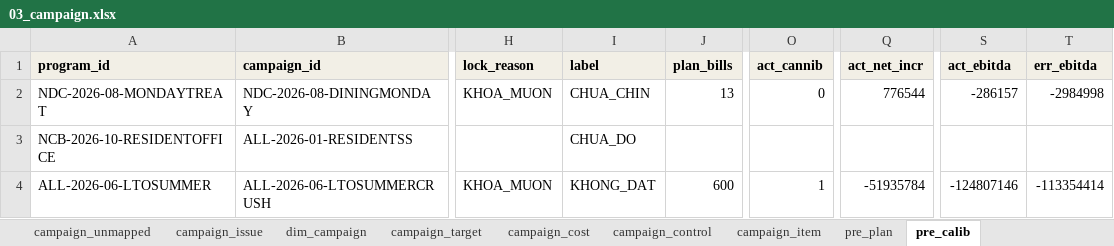
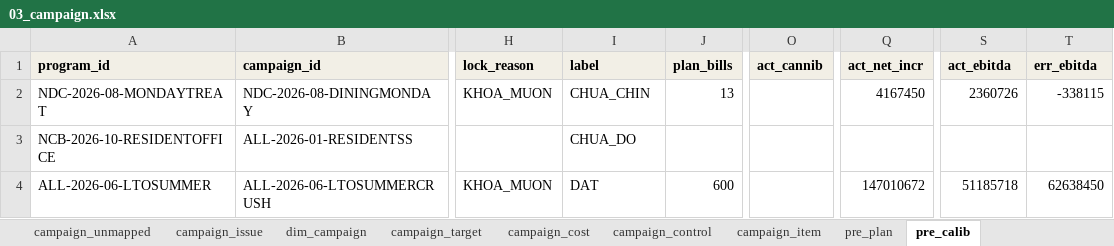
Before and after one commit to atkbluesky/noire-fnb, an Excel workbook: data_input/03_campaign.xlsx, sheet pre_calib, drawn as a sheet; only a part is shown, gaps mark what is left out; values as stored, in another font and other column widths than the file's, no borders; the diff names each change by its address in the sheet, - before the commit and + after, or states it on an @@ line.

```diff
--- a/data_input/03_campaign.xlsx (sheet pre_calib)
+++ b/data_input/03_campaign.xlsx (sheet pre_calib)
-O2 (act_cannib): 0
+O2 (act_cannib): (empty)
-Q2 (act_net_incr): 776544
+Q2 (act_net_incr): 4167450
-S2 (act_ebitda): -286157
+S2 (act_ebitda): 2360726
-T2 (err_ebitda): -2984998
+T2 (err_ebitda): -338115
-I4 (label): KHONG_DAT
+I4 (label): DAT
-O4 (act_cannib): 1
+O4 (act_cannib): (empty)
-Q4 (act_net_incr): -51935784
+Q4 (act_net_incr): 147010672
-S4 (act_ebitda): -124807146
+S4 (act_ebitda): 51185718
-T4 (err_ebitda): -113354414
+T4 (err_ebitda): 62638450
```
Also changed, not shown: sheet campaign_result, sheet pre_plan, data_input/04_preeval.xlsx, data_input/05_plan_lock.xlsx, 15 other files.
